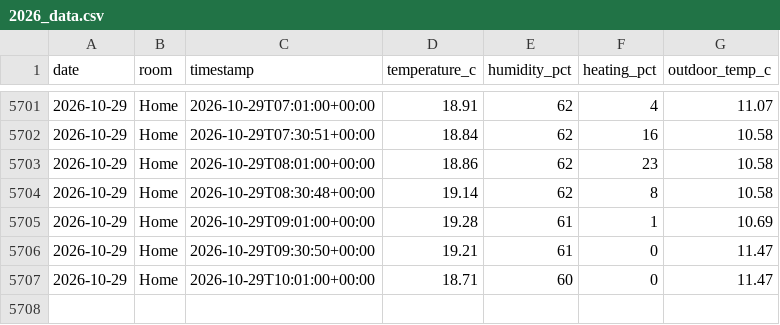
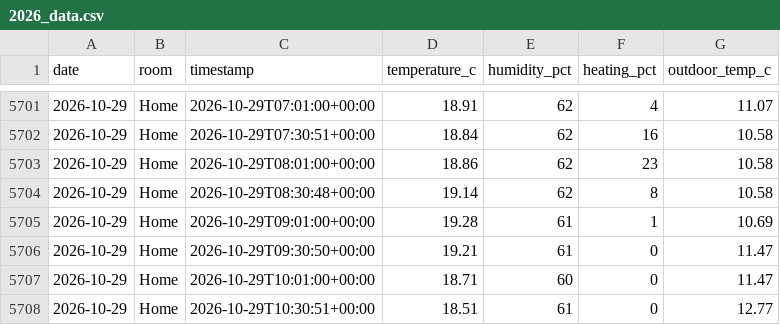
Before and after one commit to t-426/tado-data, a CSV file: 2026_data.csv, drawn as a sheet; only a part is shown, gaps mark what is left out.

Commit message:
Update data 2026-10-29 10:31 UTC

```diff
--- a/2026_data.csv
+++ b/2026_data.csv
@@ -5707 +5707,2 @@ date,room,timestamp,temperature_c,humidity_pct,heating_pct,outdoor_temp_c
 2026-10-29,Home,2026-10-29T10:01:00+00:00,18.71,60,0,11.47
+2026-10-29,Home,2026-10-29T10:30:51+00:00,18.51,61,0,12.77
```
